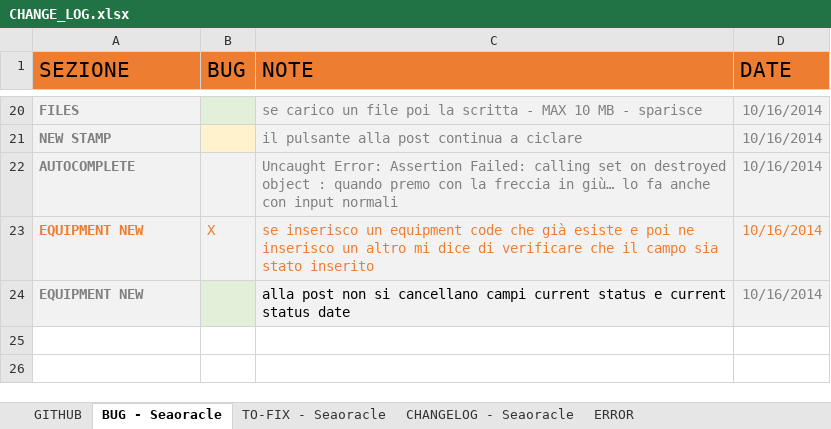
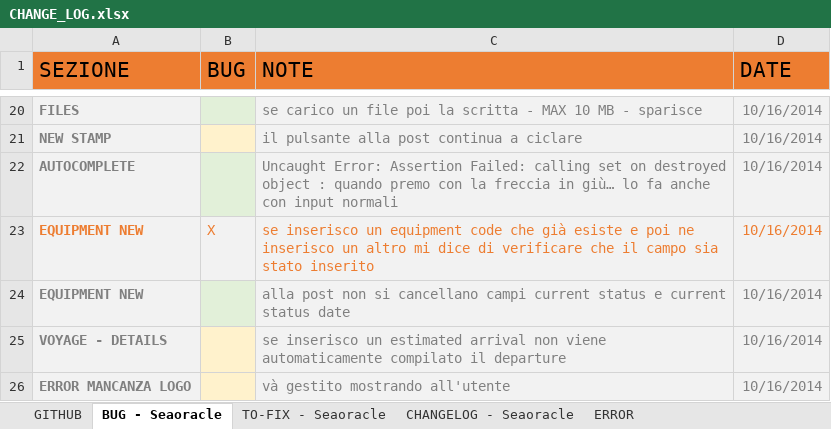
Before and after one commit to robysanf/seaoracle, an Excel workbook: DOC/CHANGE_LOG.xlsx, sheet BUG - Seaoracle, drawn as a sheet; only a part is shown, gaps mark what is left out; values as stored, in another font and other column widths than the file's, no borders; table styles not drawn; the diff names each change by its address in the sheet, - before the commit and + after, or states it on an @@ line.

```diff
--- a/DOC/CHANGE_LOG.xlsx (sheet BUG - Seaoracle)
+++ b/DOC/CHANGE_LOG.xlsx (sheet BUG - Seaoracle)
-B22 fill: #F2F2F2
+B22 fill: #E2F0D9
-C24 text colour: black
+C24 text colour: #808080
+row 25: VOYAGE - DETAILS |  | se inserisco un estimated arrival non viene automaticamente compilato il departure | 10/16/2014
+row 26: ERROR MANCANZA LOGO |  | và gestito mostrando all'utente | 10/16/2014
```
Also changed, not shown: 2 other files.
